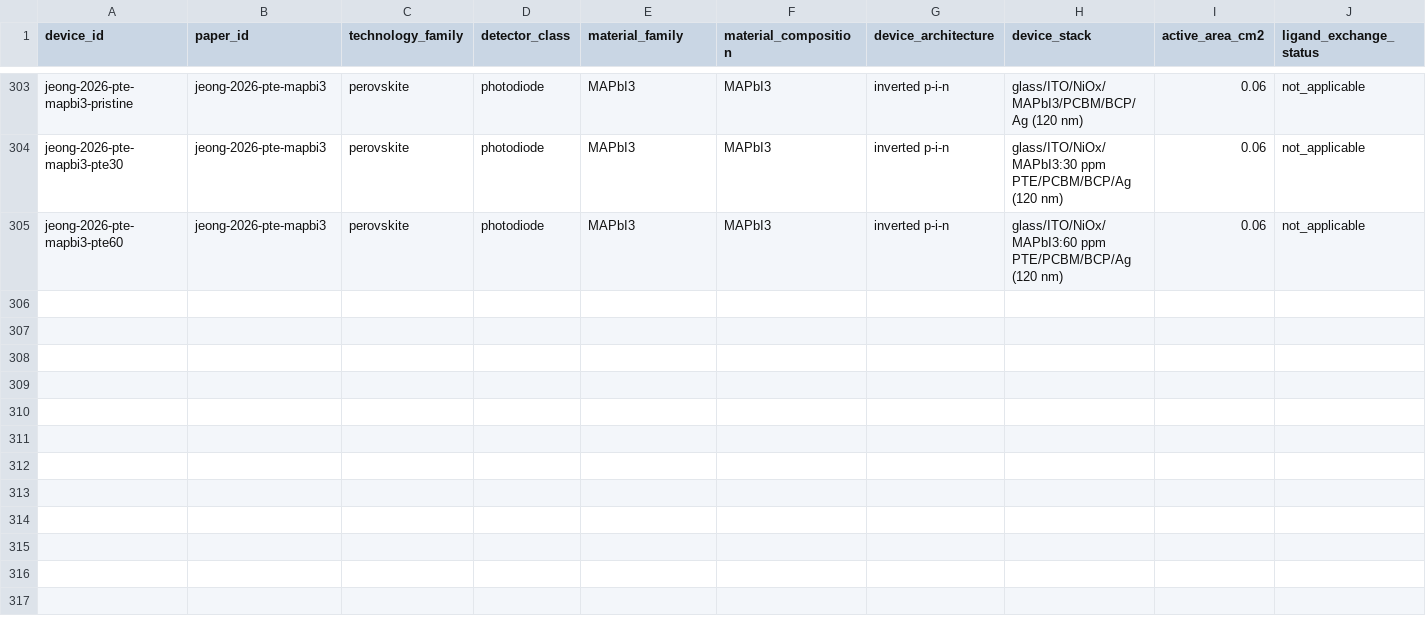
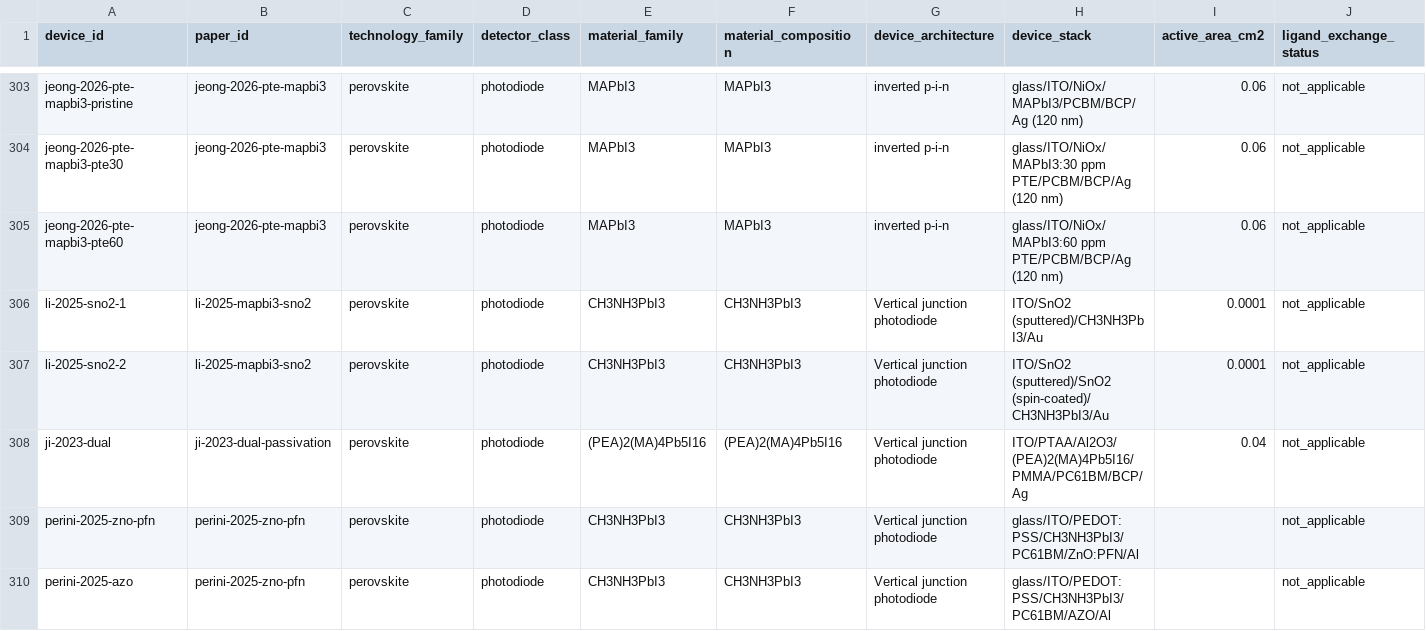
Before and after one commit to Shlok-Joseph-Paul/cQD-Detector-Compiler-and-Verifier, a CSV file: data/devices.csv, drawn as a sheet; only a part is shown, gaps mark what is left out; rows hold the shown columns only; the diff names each change by its address in the sheet, - before the commit and + after, or states it on an @@ line.

Commit message:
Update Site source

```diff
--- a/data/devices.csv
+++ b/data/devices.csv
+row 306: li-2025-sno2-1 | li-2025-mapbi3-sno2 | perovskite | photodiode | CH3NH3PbI3 | CH3NH3PbI3 | Vertical junction photodiode | ITO/SnO2 (sputtered)/CH3NH3PbI3/Au | 0.0001 | not_applicable
+row 307: li-2025-sno2-2 | li-2025-mapbi3-sno2 | perovskite | photodiode | CH3NH3PbI3 | CH3NH3PbI3 | Vertical junction photodiode | ITO/SnO2 (sputtered)/SnO2 (spin-coated)/CH3NH3PbI3/Au | 0.0001 | not_applicable
+row 308: ji-2023-dual | ji-2023-dual-passivation | perovskite | photodiode | (PEA)2(MA)4Pb5I16 | (PEA)2(MA)4Pb5I16 | Vertical junction photodiode | ITO/PTAA/Al2O3/(PEA)2(MA)4Pb5I16/PMMA/PC61BM/BCP/Ag | 0.04 | not_applicable
+row 309: perini-2025-zno-pfn | perini-2025-zno-pfn | perovskite | photodiode | CH3NH3PbI3 | CH3NH3PbI3 | Vertical junction photodiode | glass/ITO/PEDOT:PSS/CH3NH3PbI3/PC61BM/ZnO:PFN/Al |  | not_applicable
+row 310: perini-2025-azo | perini-2025-zno-pfn | perovskite | photodiode | CH3NH3PbI3 | CH3NH3PbI3 | Vertical junction photodiode | glass/ITO/PEDOT:PSS/CH3NH3PbI3/PC61BM/AZO/Al |  | not_applicable
```
Also changed, not shown: data/papers.csv, 6 other files.
